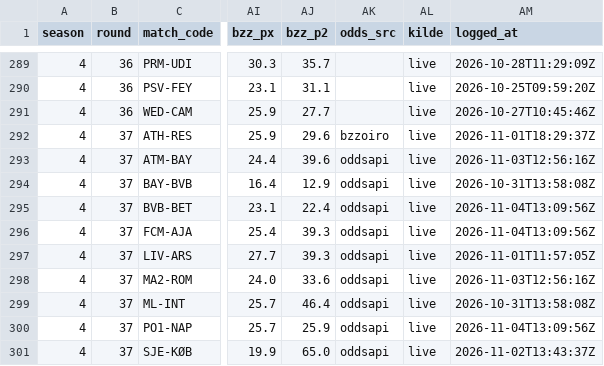
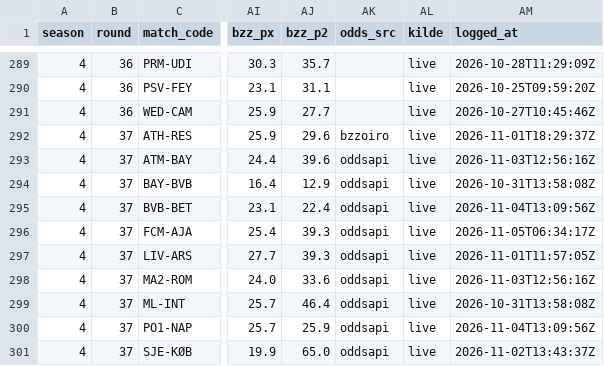
Before and after one commit to Stenner93/Odds, a CSV file: data/predictor_log.csv, drawn as a sheet; only a part is shown, gaps mark what is left out; the diff names each change by its address in the sheet, - before the commit and + after, or states it on an @@ line.

```diff
--- a/data/predictor_log.csv
+++ b/data/predictor_log.csv
-AM296 (logged_at): 2026-11-04T13:09:56Z
+AM296 (logged_at): 2026-11-05T06:34:17Z
```
Also changed, not shown: data/points.csv, data/weekly_matches.csv, 1 other file.
